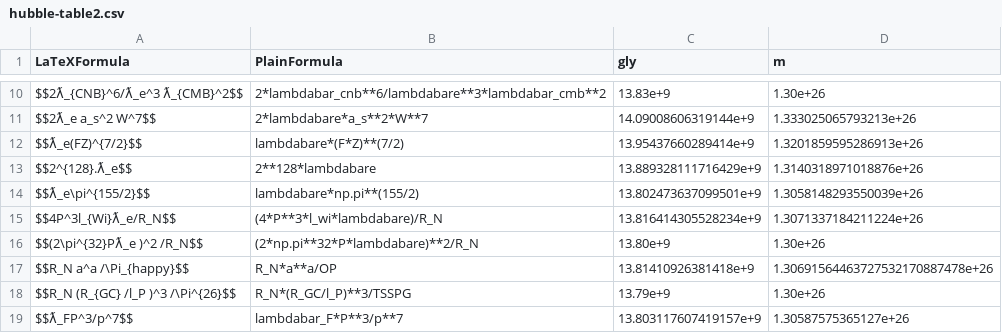
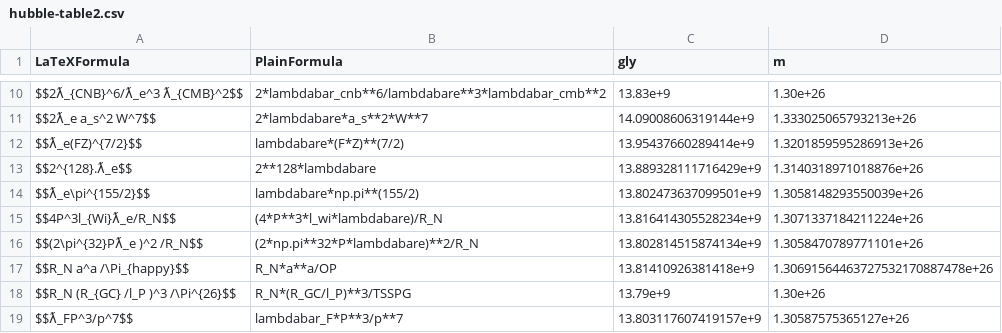
Before and after one commit to LaGuer/hubble-table, a CSV file: hubble-table2.csv, drawn as a sheet; only a part is shown, gaps mark what is left out.

Commit message:
Update hubble-table2.csv

```diff
--- a/hubble-table2.csv
+++ b/hubble-table2.csv
@@ -15,3 +15,3 @@ $$ƛ_e\pi^{155/2}$$, lambdabare*np.pi**(155/2), 13.802473637099501e+9, 1.3058148
 $$4P^3l_{Wi}ƛ_e/R_N$$, (4*P**3*l_wi*lambdabare)/R_N, 13.816414305528234e+9, 1.3071337184211224e+26
-$$(2\pi^{32}Pƛ_e )^2 /R_N$$, (2*np.pi**32*P*lambdabare)**2/R_N, 13.80e+9, 1.30e+26
+$$(2\pi^{32}Pƛ_e )^2 /R_N$$, (2*np.pi**32*P*lambdabare)**2/R_N, 13.802814515874134e+9, 1.3058470789771101e+26
 $$R_N a^a /\Pi_{happy}$$, R_N*a**a/OP, 13.81410926381418e+9, 1.30691564463727532170887478e+26
```
